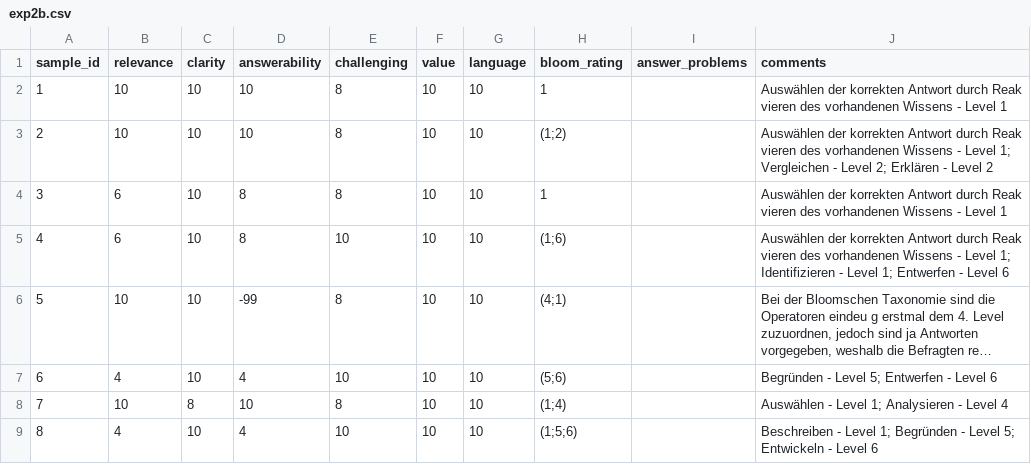
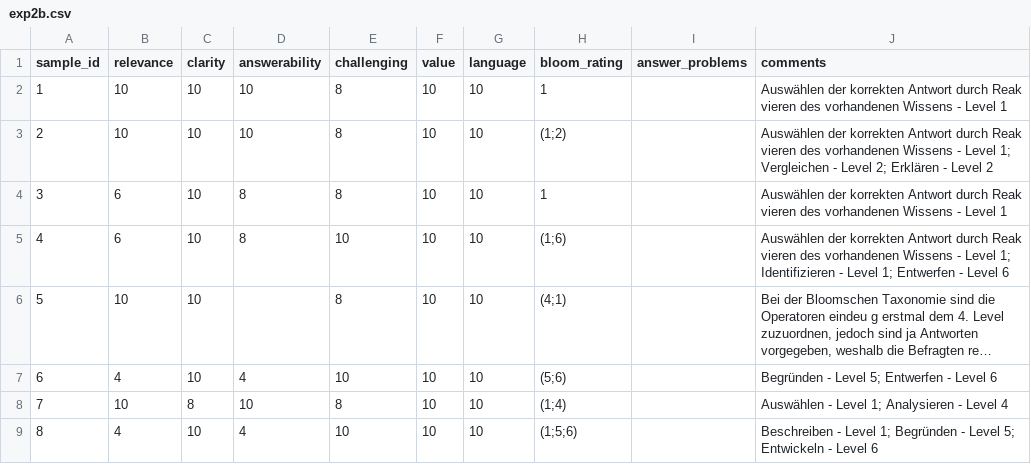
Before and after one commit to mgrube753/bachelor-thesis, a CSV file: 20_experiments/60_analyses/csv/qualitative/exp2/students/student_2/exp2b.csv, drawn as a sheet; long unchanged cells end in …; the diff names each change by its address in the sheet, - before the commit and + after, or states it on an @@ line.

Commit message:
noting question problems for each subexp and each student

```diff
--- a/20_experiments/60_analyses/csv/qualitative/exp2/students/student_2/exp2b.csv
+++ b/20_experiments/60_analyses/csv/qualitative/exp2/students/student_2/exp2b.csv
-D6 (answerability): -99
+D6 (answerability): (empty)
```
Also changed, not shown: 2 other files.
